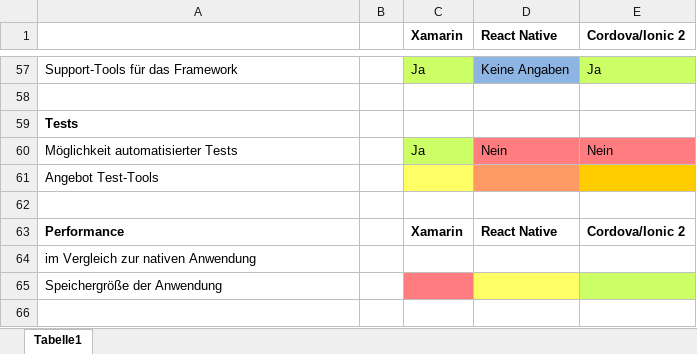
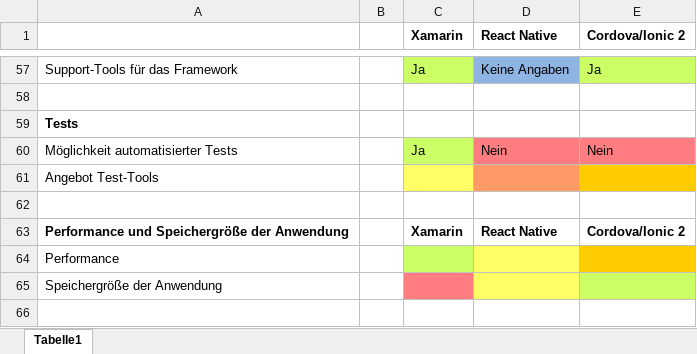
Before and after one commit to Mogi88/ProjektarbeitMaster, an Excel workbook: Material/Auswertungsbogen.xlsx, sheet Tabelle1, drawn as a sheet; only a part is shown, gaps mark what is left out; values as stored, in another font and other column widths than the file's, no borders; the diff names each change by its address in the sheet, - before the commit and + after, or states it on an @@ line.

```diff
--- a/Material/Auswertungsbogen.xlsx (sheet Tabelle1)
+++ b/Material/Auswertungsbogen.xlsx (sheet Tabelle1)
-A63: Performance
+A63: Performance und Speichergröße der Anwendung
-A64: im Vergleich zur nativen Anwendung
+A64: Performance
-C64 fill: none
+C64 fill: #CCFF66
-D64 fill: none
+D64 fill: #FFFF66
-E64 fill: none
+E64 fill: #FFCC00
```
Also changed, not shown: 9 other files.
